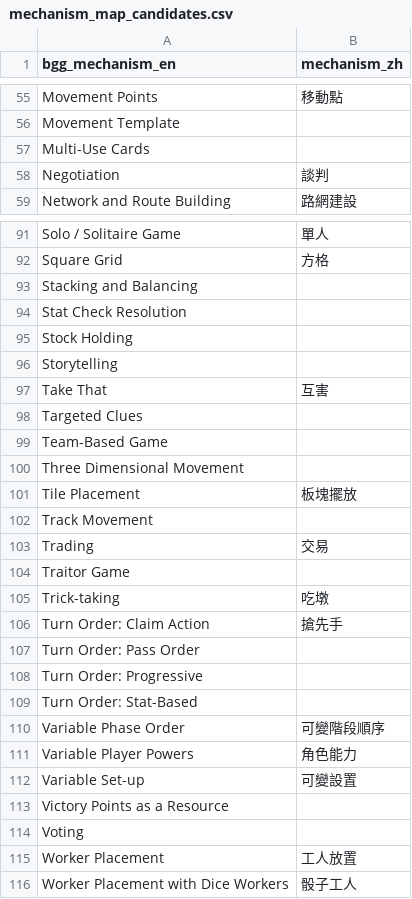
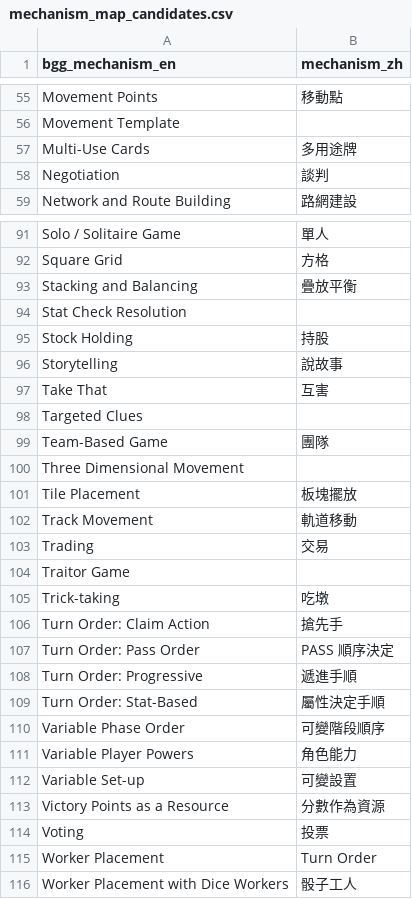
Before and after one commit to TELIFUJ/game-guide-site, a CSV file: data/mechanism_map_candidates.csv, drawn as a sheet; only a part is shown, gaps mark what is left out; the diff covers the shown part only.

```diff
--- a/data/mechanism_map_candidates.csv
+++ b/data/mechanism_map_candidates.csv
@@ -56,3 +56,3 @@ Movement Points,移動點
 Movement Template,
-Multi-Use Cards,
+Multi-Use Cards,多用途牌
 Negotiation,談判
@@ -92,12 +92,12 @@ Solo / Solitaire Game,單人
 Square Grid,方格
-Stacking and Balancing,
+Stacking and Balancing,疊放平衡
 Stat Check Resolution,
-Stock Holding,
-Storytelling,
+Stock Holding,持股
+Storytelling,說故事
 Take That,互害
 Targeted Clues,
-Team-Based Game,
+Team-Based Game,團隊
 Three Dimensional Movement,
 Tile Placement,板塊擺放
-Track Movement,
+Track Movement,軌道移動
 Trading,交易
@@ -106,5 +106,5 @@ Trick-taking,吃墩
 Turn Order: Claim Action,搶先手
-Turn Order: Pass Order,
-Turn Order: Progressive,
-Turn Order: Stat-Based,
+Turn Order: Pass Order,PASS 順序決定
+Turn Order: Progressive,遞進手順
+Turn Order: Stat-Based,屬性決定手順
 Variable Phase Order,可變階段順序
@@ -112,5 +112,5 @@ Variable Player Powers,角色能力
 Variable Set-up,可變設置
-Victory Points as a Resource,
-Voting,
-Worker Placement,工人放置
+Victory Points as a Resource,分數作為資源
+Voting,投票
+Worker Placement,Turn Order
 Worker Placement with Dice Workers,骰子工人
```
Also changed, not shown: 41 edited cells elsewhere in this file, 2 other files.
